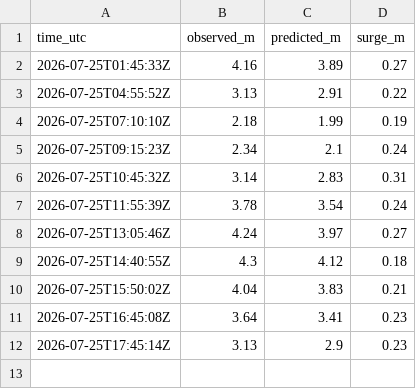
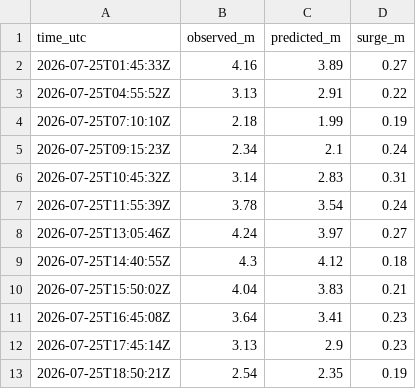
Before and after one commit to bobmorek/Jucotime, a CSV file: data/tide/falmouth-docks/2026-07/2026-07-25.csv, drawn as a sheet.

```diff
--- a/data/tide/falmouth-docks/2026-07/2026-07-25.csv
+++ b/data/tide/falmouth-docks/2026-07/2026-07-25.csv
@@ -12 +12,2 @@ time_utc,observed_m,predicted_m,surge_m
 2026-07-25T17:45:14Z,3.13,2.9,0.23
+2026-07-25T18:50:21Z,2.54,2.35,0.19
```
Also changed, not shown: 1 other file.
